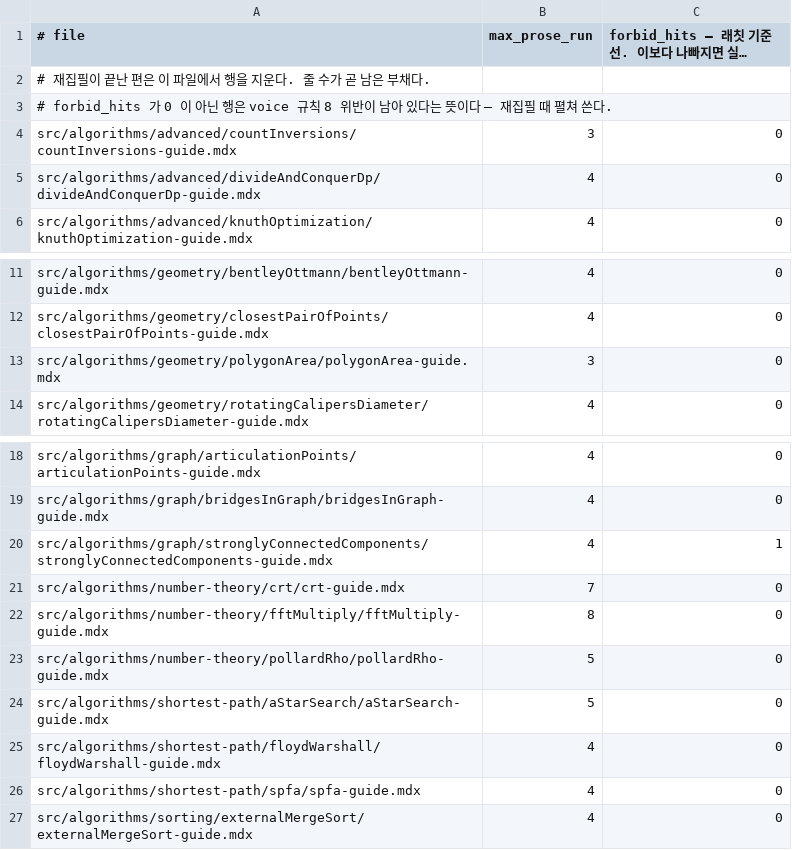
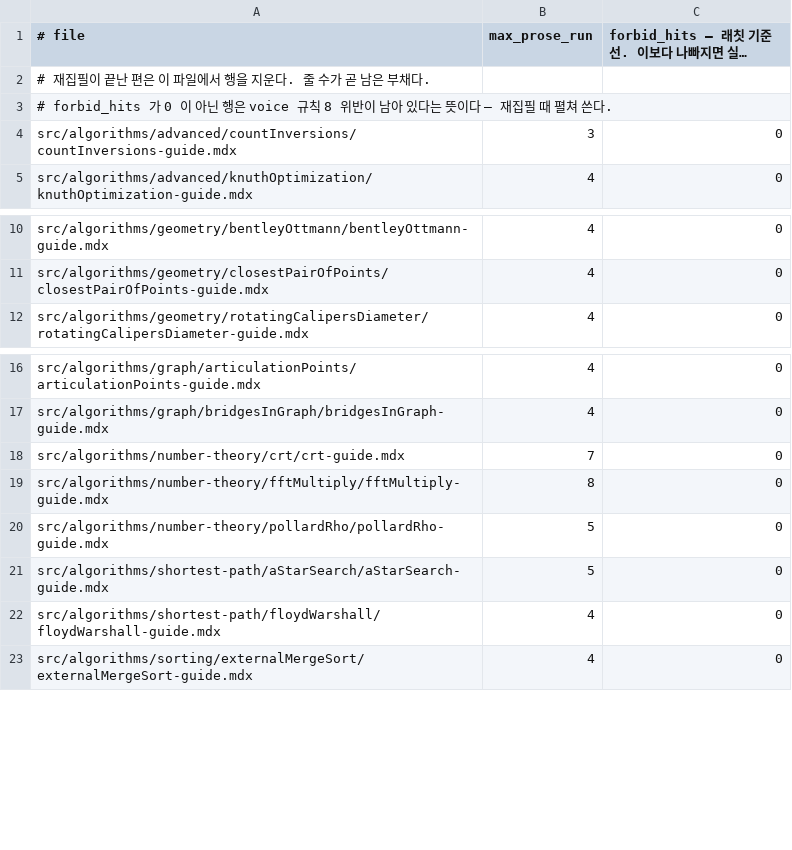
Before and after one commit to centurio1987/grow-up-programming, a TSV file: tools/_baseline/guide-rhythm.tsv, drawn as a sheet; only a part is shown, gaps mark what is left out; long unchanged cells end in …; the diff names each change by its address in the sheet, - before the commit and + after, or states it on an @@ line.

```diff
--- a/tools/_baseline/guide-rhythm.tsv
+++ b/tools/_baseline/guide-rhythm.tsv
-row 5: src/algorithms/advanced/divideAndConquerDp/divideAndConquerDp-guide.mdx | 4 | 0
-row 13: src/algorithms/geometry/polygonArea/polygonArea-guide.mdx | 3 | 0
-row 20: src/algorithms/graph/stronglyConnectedComponents/stronglyConnectedComponents-guide.mdx | 4 | 1
-row 26: src/algorithms/shortest-path/spfa/spfa-guide.mdx | 4 | 0
```
Also changed, not shown: 8 other files.
